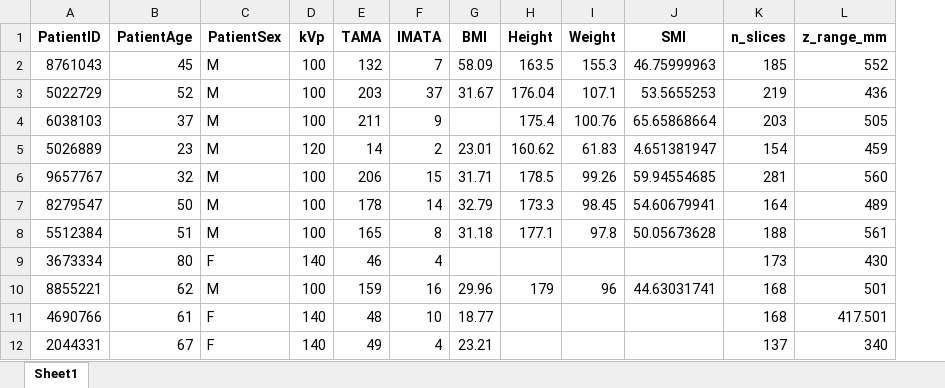
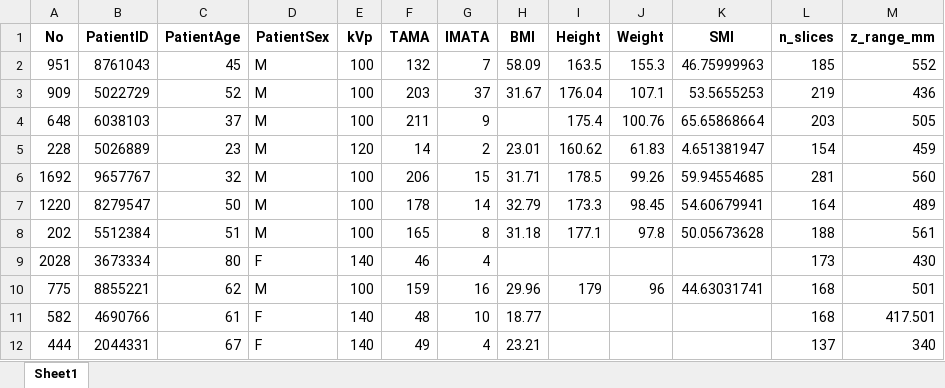
Before and after one commit to JHWannabe/2026-1_Study, an Excel workbook: 연구코드/data/강남/강남_metadata.xlsx, sheet Sheet1, drawn as a sheet; only a part is shown; values as stored, in another font and other column widths than the file's, no borders; the diff names each change by its address in the sheet, - before the commit and + after, or states it on an @@ line.

```diff
--- a/연구코드/data/강남/강남_metadata.xlsx (sheet Sheet1)
+++ b/연구코드/data/강남/강남_metadata.xlsx (sheet Sheet1)
+column A (No), rows 2-12: 951 | 909 | 648 | 228 | 1692 | 1220 | 202 | 2028 | 775 | 582 | 444
```
Also changed, not shown: 연구코드/data/강남/강남_dicom_meta.xlsx, 21 other files.
